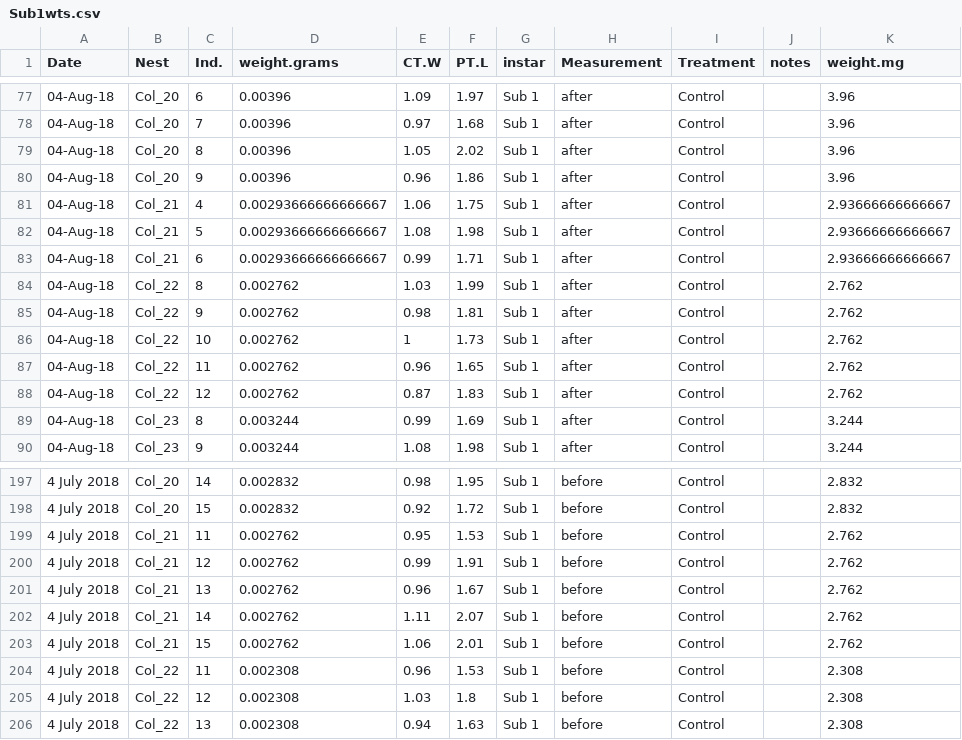
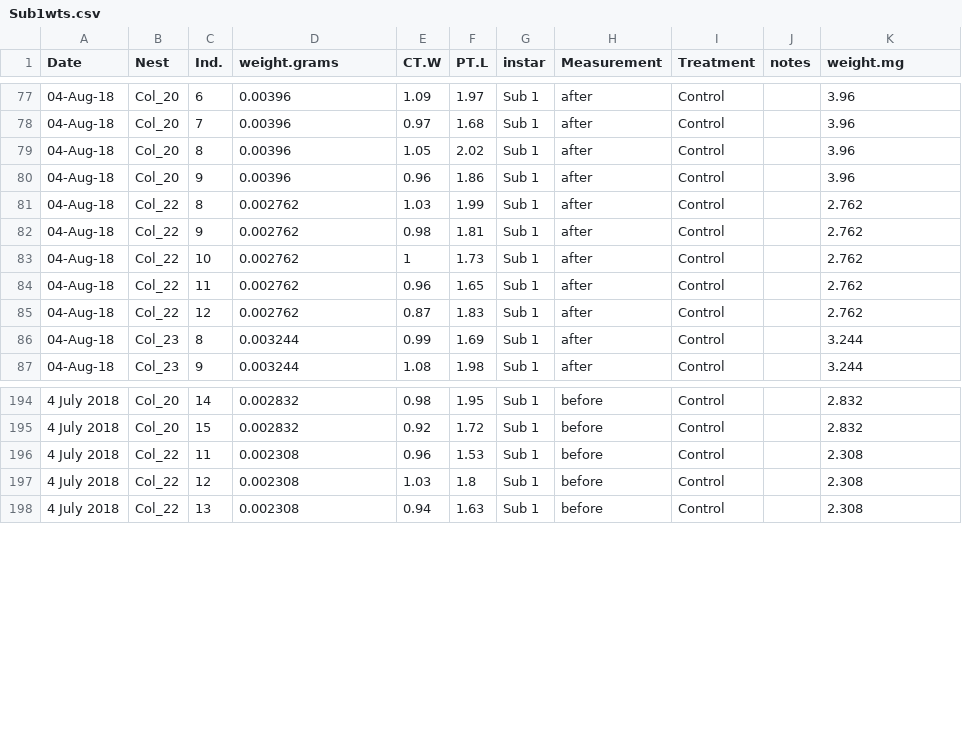
Before and after one commit to sdstraus/Sublethal_effects_of_kleptoparasitism, a CSV file: data/Sub1wts.csv, drawn as a sheet; only a part is shown, gaps mark what is left out; the diff names each change by its address in the sheet, - before the commit and + after, or states it on an @@ line.

```diff
--- a/data/Sub1wts.csv
+++ b/data/Sub1wts.csv
-row 81: 04-Aug-18 | Col_21 | 4 | 0.00293666666666667 | 1.06 | 1.75 | Sub 1 | after | Control |  | 2.93666666666667
-row 82: 04-Aug-18 | Col_21 | 5 | 0.00293666666666667 | 1.08 | 1.98 | Sub 1 | after | Control |  | 2.93666666666667
-row 83: 04-Aug-18 | Col_21 | 6 | 0.00293666666666667 | 0.99 | 1.71 | Sub 1 | after | Control |  | 2.93666666666667
-row 199: 4 July 2018 | Col_21 | 11 | 0.002762 | 0.95 | 1.53 | Sub 1 | before | Control |  | 2.762
-row 200: 4 July 2018 | Col_21 | 12 | 0.002762 | 0.99 | 1.91 | Sub 1 | before | Control |  | 2.762
-row 201: 4 July 2018 | Col_21 | 13 | 0.002762 | 0.96 | 1.67 | Sub 1 | before | Control |  | 2.762
-row 202: 4 July 2018 | Col_21 | 14 | 0.002762 | 1.11 | 2.07 | Sub 1 | before | Control |  | 2.762
-row 203: 4 July 2018 | Col_21 | 15 | 0.002762 | 1.06 | 2.01 | Sub 1 | before | Control |  | 2.762
```
Also changed, not shown: data/all.after.summary.csv, data/sub1_bcis_after.csv, 3 other files.
